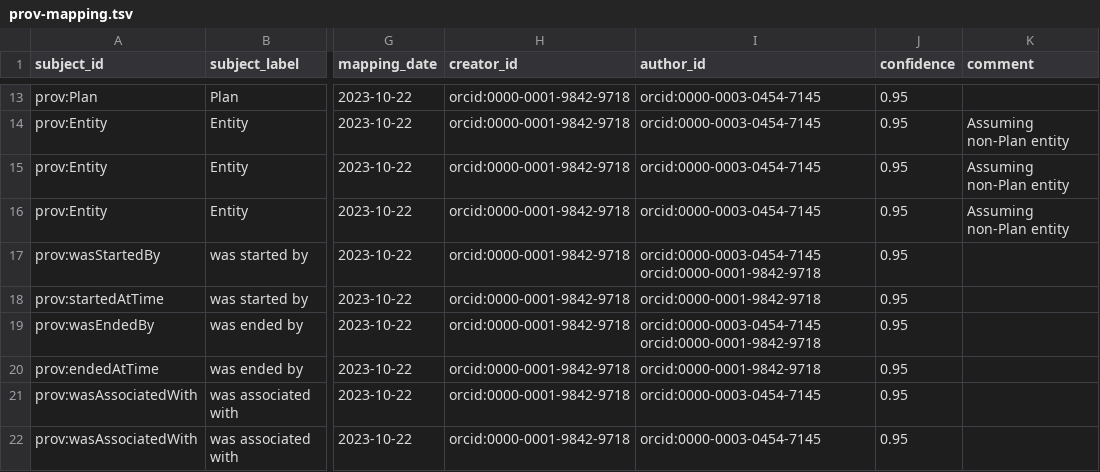
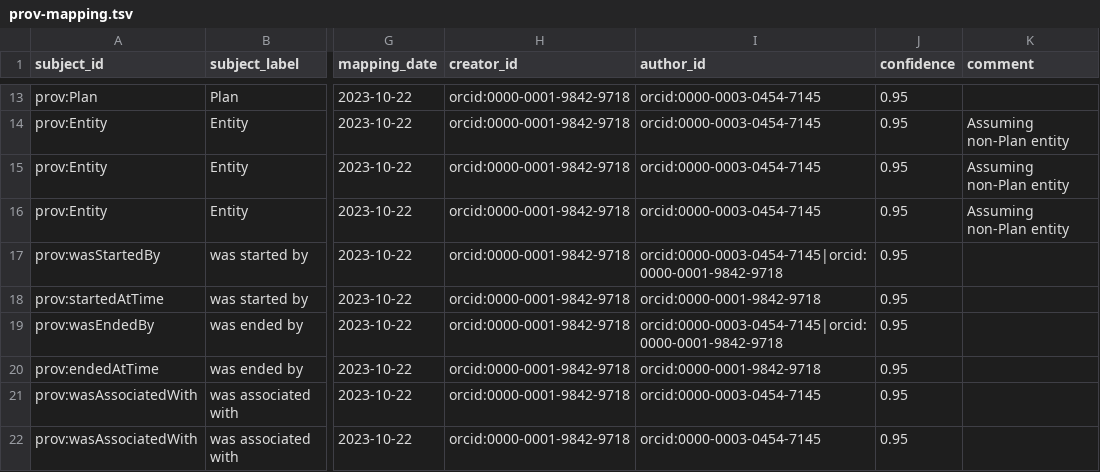
Before and after one commit to ResearchObject/workflow-run-crate-paper, a TSV file: prov-mapping.tsv, drawn as a sheet; only a part is shown, gaps mark what is left out; the diff names each change by its address in the sheet, - before the commit and + after, or states it on an @@ line.

Commit message:
fixed start/end

```diff
--- a/prov-mapping.tsv
+++ b/prov-mapping.tsv
-I17 (author_id): orcid:0000-0003-0454-7145 orcid:0000-0001-9842-9718
+I17 (author_id): orcid:0000-0003-0454-7145|orcid:0000-0001-9842-9718
-I19 (author_id): orcid:0000-0003-0454-7145 orcid:0000-0001-9842-9718
+I19 (author_id): orcid:0000-0003-0454-7145|orcid:0000-0001-9842-9718
```
